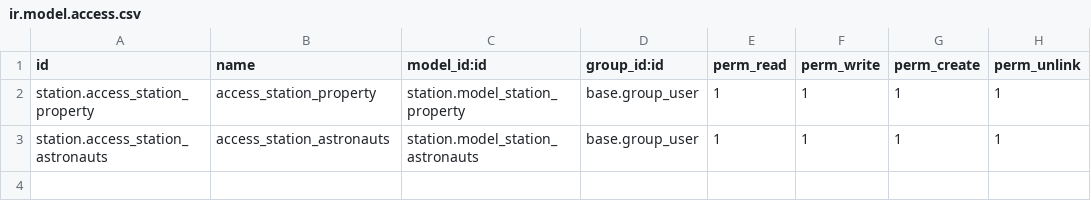
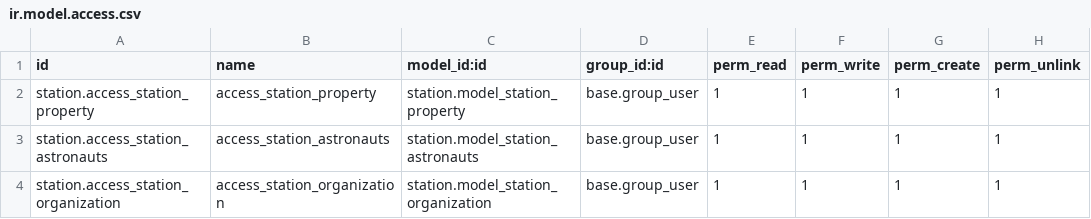
Before and after one commit to mmmo-odoo/space-station, a CSV file: station/security/ir.model.access.csv, drawn as a sheet; the diff names each change by its address in the sheet, - before the commit and + after, or states it on an @@ line.

Commit message:
kanban view modiefied for station and organisation added

```diff
--- a/station/security/ir.model.access.csv
+++ b/station/security/ir.model.access.csv
+row 4: station.access_station_organization | access_station_organization | station.model_station_organization | base.group_user | 1 | 1 | 1 | 1
```
Also changed, not shown: 11 other files.
